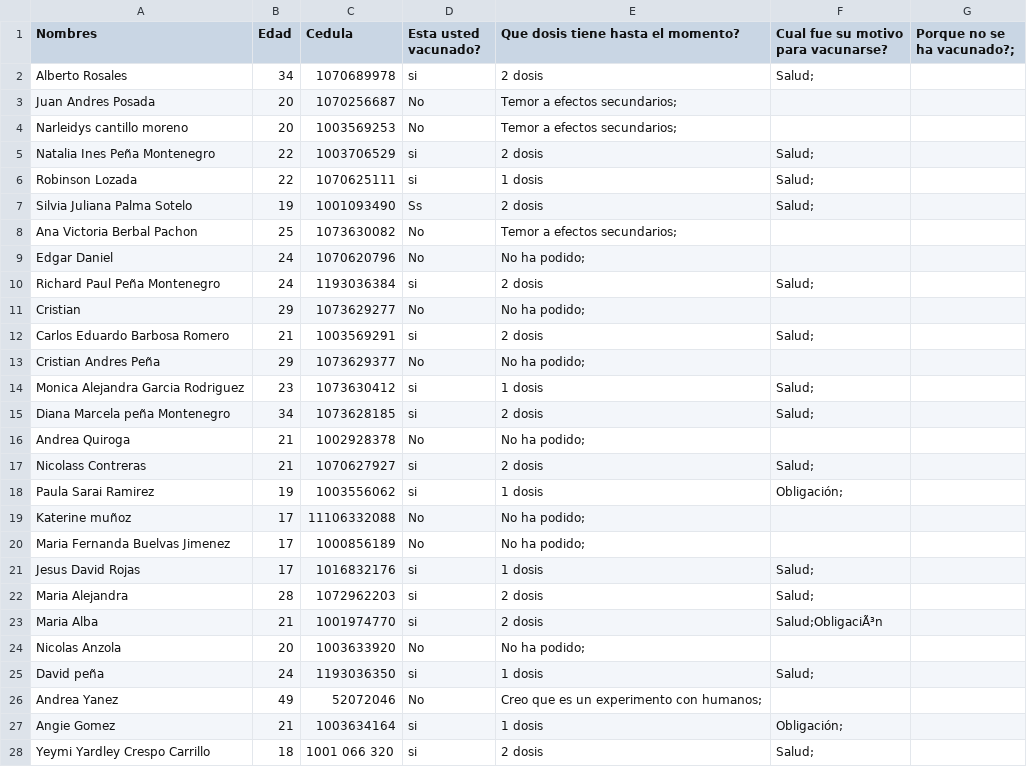
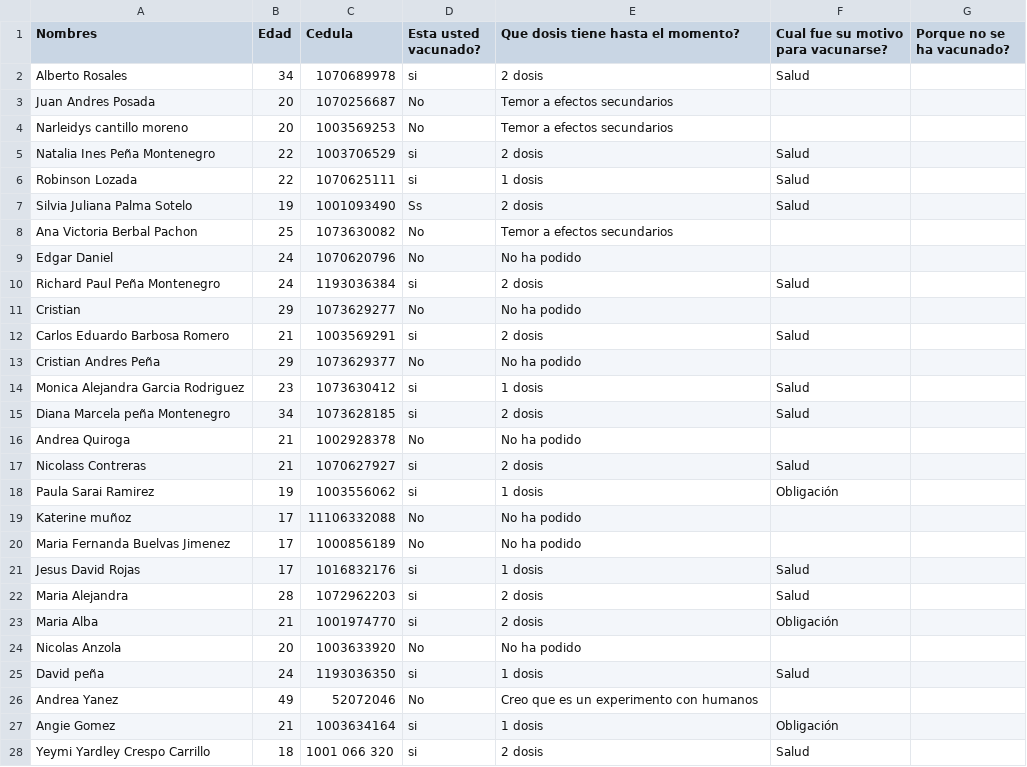
Before and after one commit to HenryMauricio130/base_covid, a CSV file: base1.csv, drawn as a sheet; only a part is shown; the diff covers the shown part only; the diff names each change by its address in the sheet, - before the commit and + after, or states it on an @@ line.

Commit message:
Update base1.csv

```diff
--- a/base1.csv
+++ b/base1.csv
-G1: Porque no se ha vacunado?;
+G1: Porque no se ha vacunado?
-F2: Salud;
+F2: Salud
-E3:E4: Temor a efectos secundarios;
+E3:E4: Temor a efectos secundarios
-F5:F7: Salud;
+F5:F7: Salud
-E8: Temor a efectos secundarios;
+E8: Temor a efectos secundarios
-E9: No ha podido;
+E9: No ha podido
-F10: Salud;
+F10: Salud
-E11: No ha podido;
+E11: No ha podido
-F12: Salud;
+F12: Salud
-E13: No ha podido;
+E13: No ha podido
-F14:F15: Salud;
+F14:F15: Salud
-E16: No ha podido;
+E16: No ha podido
-F17: Salud;
+F17: Salud
-F18: Obligación;
+F18: Obligación
-E19:E20: No ha podido;
+E19:E20: No ha podido
-F21:F22: Salud;
+F21:F22: Salud
-F23: Salud;ObligaciÃ³n
+F23: Obligación
-E24: No ha podido;
+E24: No ha podido
-F25: Salud;
+F25: Salud
-E26: Creo que es un experimento con humanos;
+E26: Creo que es un experimento con humanos
-F27: Obligación;
+F27: Obligación
-F28: Salud;
+F28: Salud
```
Also changed, not shown: 72 edited cells elsewhere in this file.
